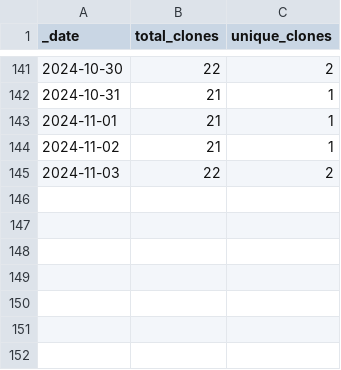
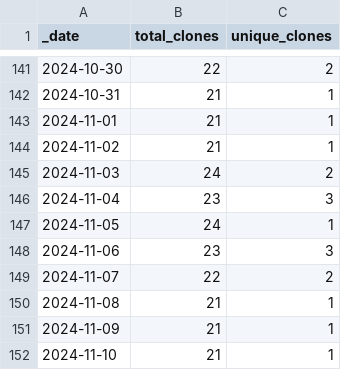
Before and after one commit to ansible-middleware/keycloak, a CSV file: traffic/clones.csv, drawn as a sheet; only a part is shown, gaps mark what is left out.

```diff
--- a/traffic/clones.csv
+++ b/traffic/clones.csv
@@ -144,2 +144,9 @@ _date,total_clones,unique_clones
 2024-11-02,21,1
-2024-11-03,22,2
+2024-11-03,24,2
+2024-11-04,23,3
+2024-11-05,24,1
+2024-11-06,23,3
+2024-11-07,22,2
+2024-11-08,21,1
+2024-11-09,21,1
+2024-11-10,21,1
```
Also changed, not shown: traffic/views.csv, 1 other file.
